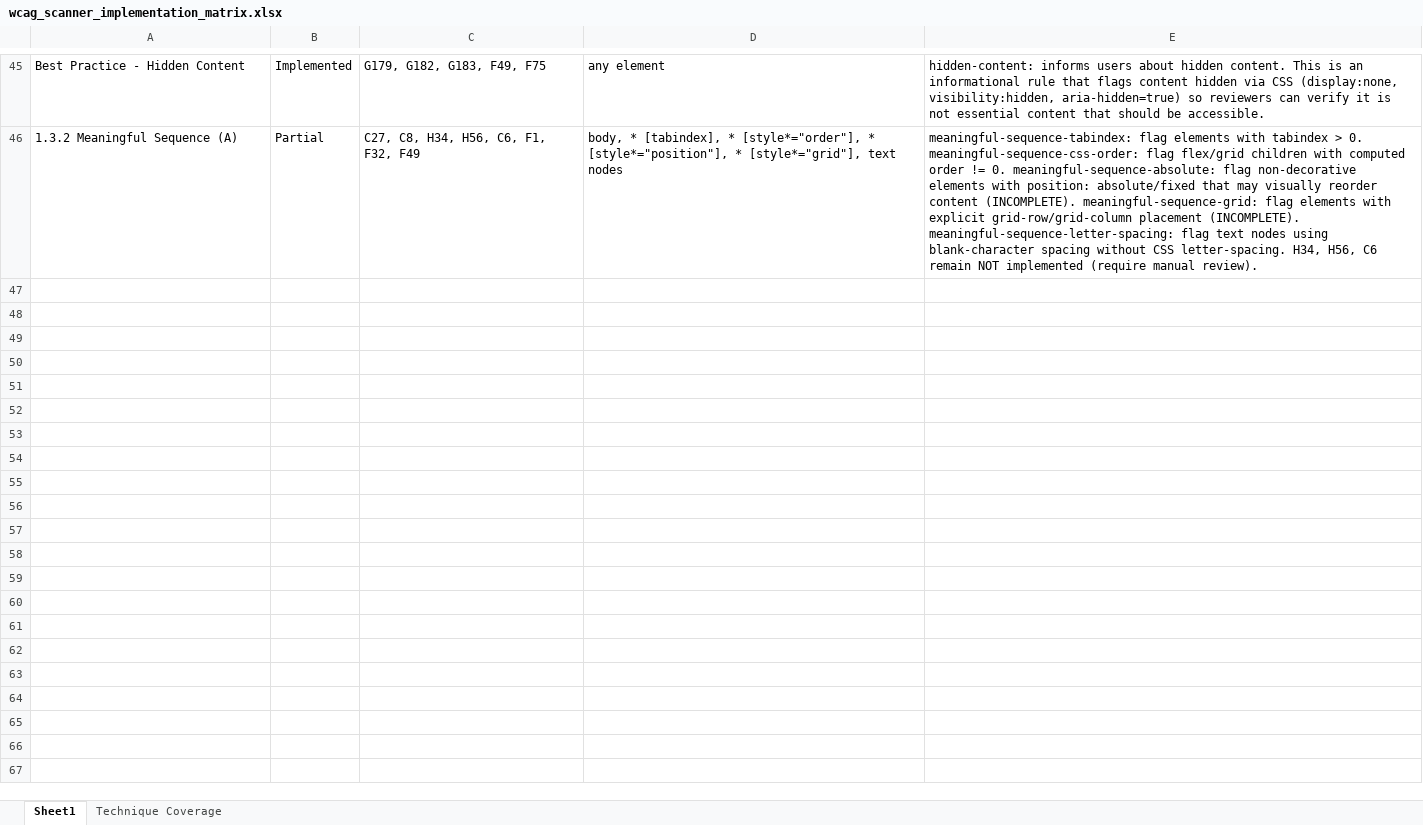
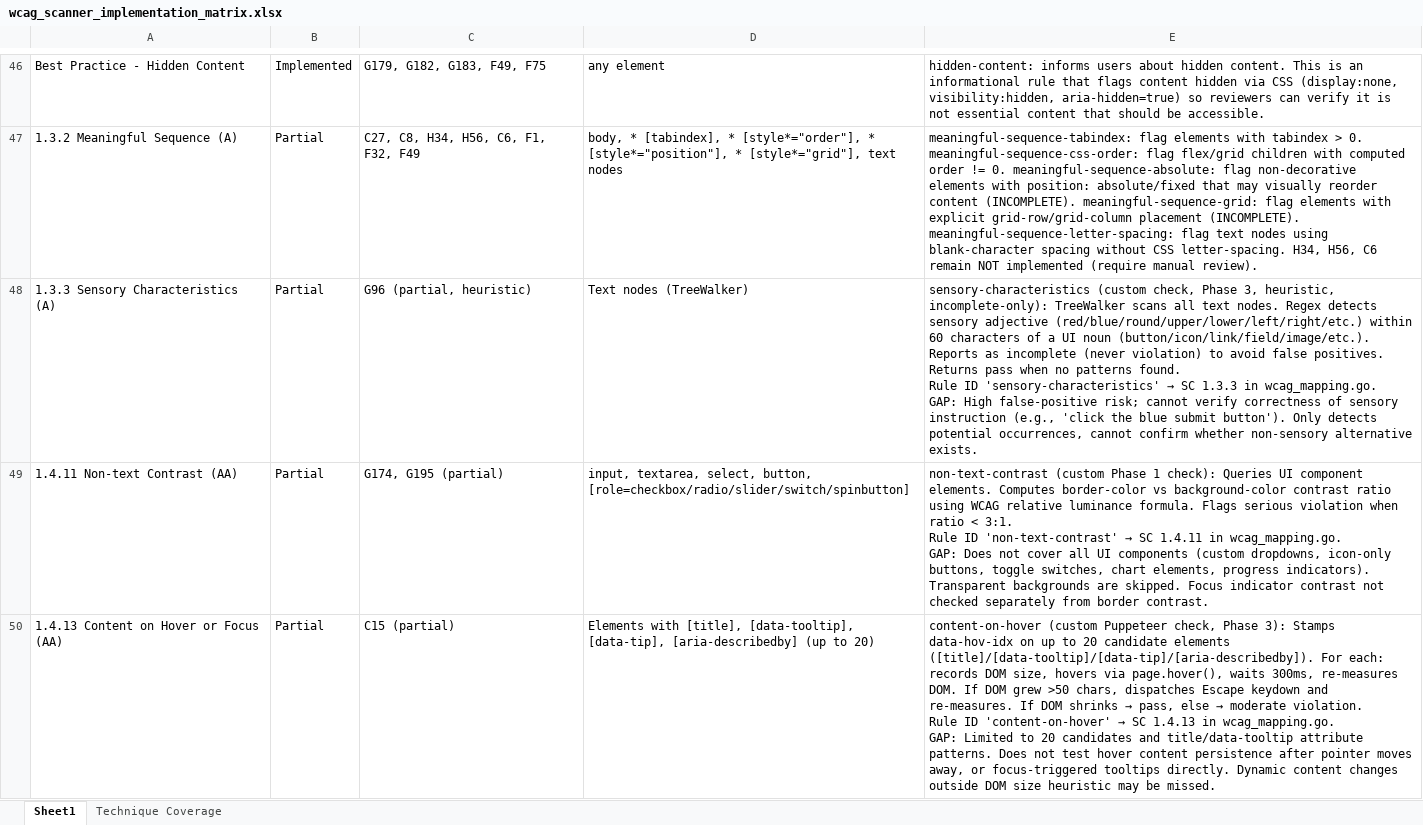
Before and after one commit to iamsabroy-gif/accessibilityapp, an Excel workbook: wcag_scanner_implementation_matrix.xlsx, sheet Sheet1, drawn as a sheet; only a part is shown, gaps mark what is left out; values as stored, in another font and other column widths than the file's, no cell formats; ↵ is a line break in a cell; the diff covers the shown part only; the diff names each change by its address in the sheet, - before the commit and + after, or states it on an @@ line.

```diff
--- a/wcag_scanner_implementation_matrix.xlsx (sheet Sheet1)
+++ b/wcag_scanner_implementation_matrix.xlsx (sheet Sheet1)
+row 48: 1.3.3 Sensory Characteristics (A) | Partial | G96 (partial, heuristic) | Text nodes (TreeWalker) | sensory-characteristics (custom check, Phase 3, heuristic, incomplete-only): TreeWalker scans all text nodes. Regex detects sensory adjective (red/blue/round/upper/lower/left/right/etc.) within 60 characters of a UI noun (button/icon/link/field/image/etc.). Reports as incomplete (never violation) to avoid false positives. Returns pass when no patterns found. ↵ Rule ID 'sensory-characteristics' → SC 1.3.3 in wcag_mapping.go. ↵ GAP: High false-positive risk; cannot verify correctness of sensory instruction (e.g., 'click the blue submit button'). Only detects potential occurrences, cannot confirm whether non-sensory alternative exists.
+row 49: 1.4.11 Non-text Contrast (AA) | Partial | G174, G195 (partial) | input, textarea, select, button, [role=checkbox/radio/slider/switch/spinbutton] | non-text-contrast (custom Phase 1 check): Queries UI component elements. Computes border-color vs background-color contrast ratio using WCAG relative luminance formula. Flags serious violation when ratio < 3:1. ↵ Rule ID 'non-text-contrast' → SC 1.4.11 in wcag_mapping.go. ↵ GAP: Does not cover all UI components (custom dropdowns, icon-only buttons, toggle switches, chart elements, progress indicators). Transparent backgrounds are skipped. Focus indicator contrast not checked separately from border contrast.
+row 50: 1.4.13 Content on Hover or Focus (AA) | Partial | C15 (partial) | Elements with [title], [data-tooltip], [data-tip], [aria-describedby] (up to 20) | content-on-hover (custom Puppeteer check, Phase 3): Stamps data-hov-idx on up to 20 candidate elements ([title]/[data-tooltip]/[data-tip]/[aria-describedby]). For each: records DOM size, hovers via page.hover(), waits 300ms, re-measures DOM. If DOM grew >50 chars, dispatches Escape keydown and re-measures. If DOM shrinks → pass, else → moderate violation. ↵ Rule ID 'content-on-hover' → SC 1.4.13 in wcag_mapping.go. ↵ GAP: Limited to 20 candidates and title/data-tooltip attribute patterns. Does not test hover content persistence after pointer moves away, or focus-triggered tooltips directly. Dynamic content changes outside DOM size heuristic may be missed.
```
Also changed, not shown: 10 added rows and 44 edited cells elsewhere in this sheet, sheet Technique Coverage, cell formats, 11 other files.
